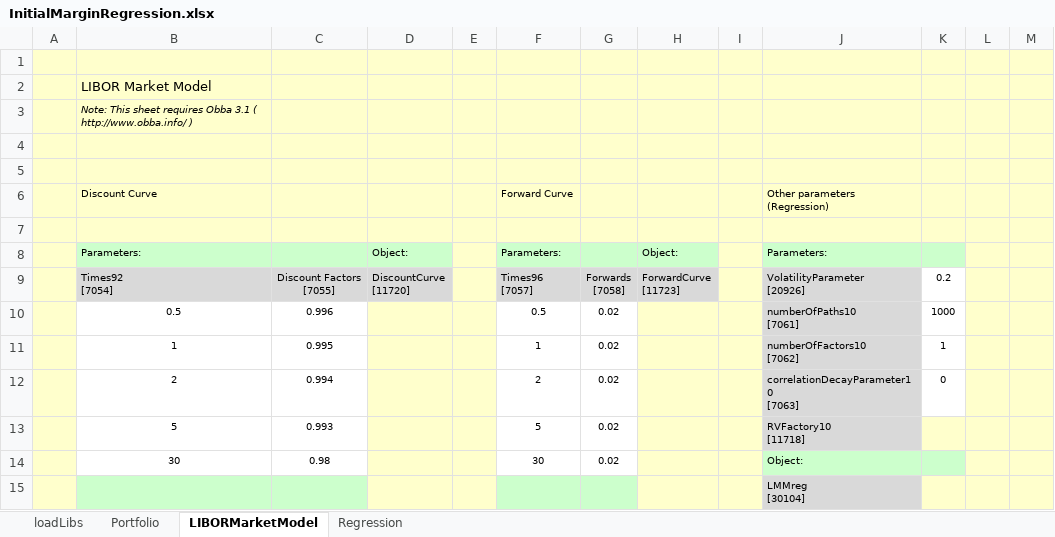
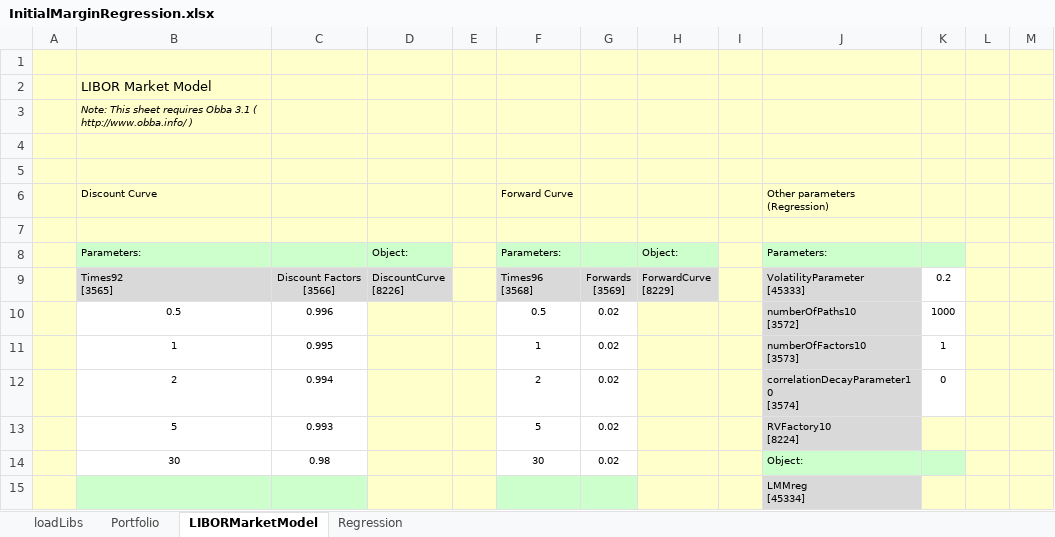
Before and after one commit to finmath/finmath-forward-initial-margin, an Excel workbook: spreadsheets/InitialMarginRegression.xlsx, sheet LIBORMarketModel, drawn as a sheet; only a part is shown; values as stored, in another font and other column widths than the file's, no borders; ↵ is a line break in a cell; the diff names each change by its address in the sheet, - before the commit and + after, or states it on an @@ line.

```diff
--- a/spreadsheets/InitialMarginRegression.xlsx (sheet LIBORMarketModel)
+++ b/spreadsheets/InitialMarginRegression.xlsx (sheet LIBORMarketModel)
-B9: Times92 ↵ [7054]
+B9: Times92 ↵ [3565]
-C9: Discount Factors ↵ [7055]
+C9: Discount Factors ↵ [3566]
-D9: DiscountCurve ↵ [11720]
+D9: DiscountCurve ↵ [8226]
-F9: Times96 ↵ [7057]
+F9: Times96 ↵ [3568]
-G9: Forwards ↵ [7058]
+G9: Forwards ↵ [3569]
-H9: ForwardCurve ↵ [11723]
+H9: ForwardCurve ↵ [8229]
-J9: VolatilityParameter ↵ [20926]
+J9: VolatilityParameter ↵ [45333]
-J10: numberOfPaths10 ↵ [7061]
+J10: numberOfPaths10 ↵ [3572]
-J11: numberOfFactors10 ↵ [7062]
+J11: numberOfFactors10 ↵ [3573]
-J12: correlationDecayParameter10 ↵ [7063]
+J12: correlationDecayParameter10 ↵ [3574]
-J13: RVFactory10 ↵ [11718]
+J13: RVFactory10 ↵ [8224]
-J15: LMMreg ↵ [30104]
+J15: LMMreg ↵ [45334]
```
Also changed, not shown: sheet Portfolio, sheet Regression, charts or pictures.
